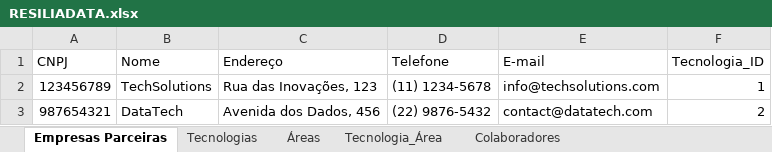
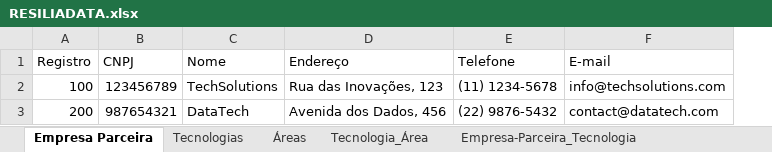
Before and after one commit to luhonunes/Modelagem_RESILIADATA, an Excel workbook: RESILIADATA.xlsx, sheet Empresa Parceira, drawn as a sheet; values as stored, in another font and other column widths than the file's, no borders; table styles not drawn; removed rows and columns are numbered as before the commit, all else as after; the diff names each change by its address in the sheet, - before the commit and + after, or states it on an @@ line.

```diff
--- a/RESILIADATA.xlsx (sheet Empresa Parceira)
+++ b/RESILIADATA.xlsx (sheet Empresa Parceira)
-sheet tab: Empresas Parceiras
+sheet tab: Empresa Parceira
+sheet tab: Empresa-Parceira_Tecnologia
+column A (Registro), rows 2-3: 100 | 200
-column F (Tecnologia_ID), rows 2-3: 1 | 2
```
Also changed, not shown: sheet Colaboradores, sheet Áreas, other sheet tabs.
